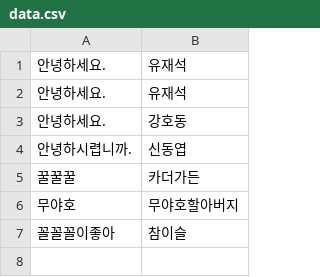
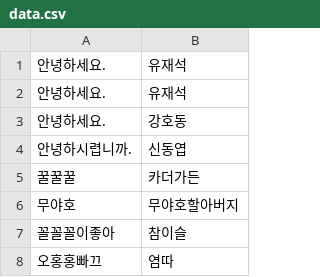
Before and after one commit to KaFelLa92/dongjinBackend, a CSV file: src/종합/예제9/data.csv, drawn as a sheet.

```diff
--- a/src/종합/예제9/data.csv
+++ b/src/종합/예제9/data.csv
@@ -7 +7,2 @@
 "꼴꼴꼴이좋아","참이슬"
+"오홍홍빠끄","염따"
```
Also changed, not shown: 14 other files.
